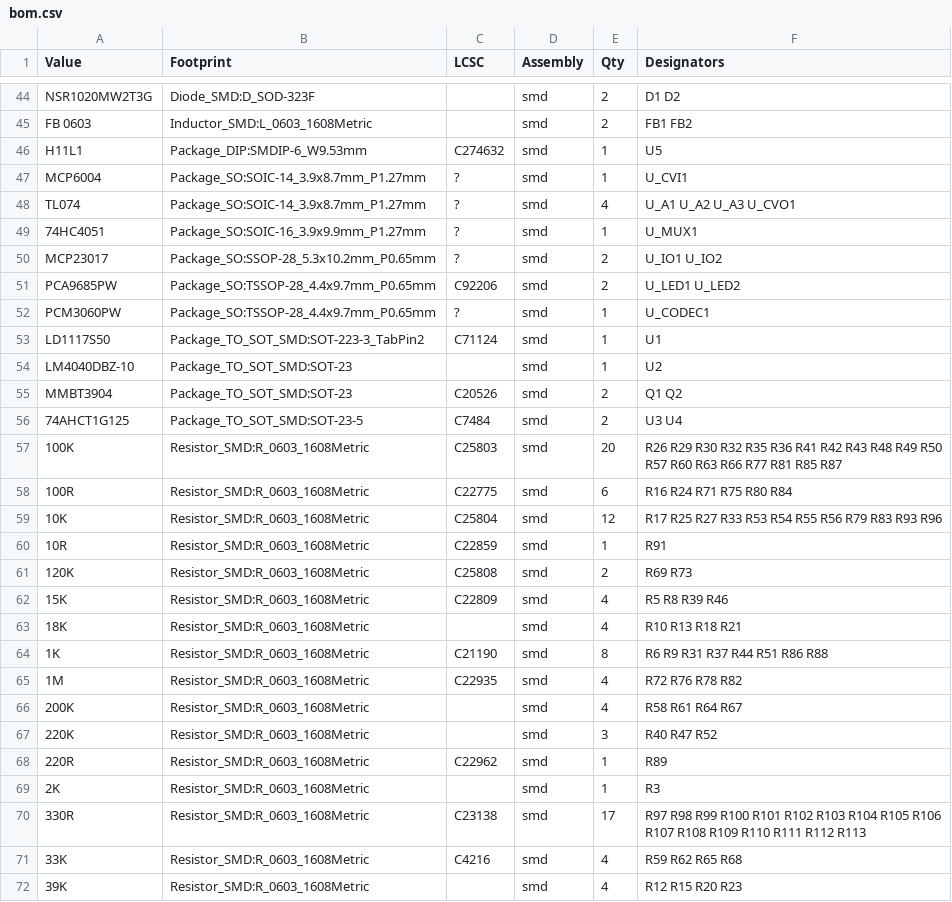
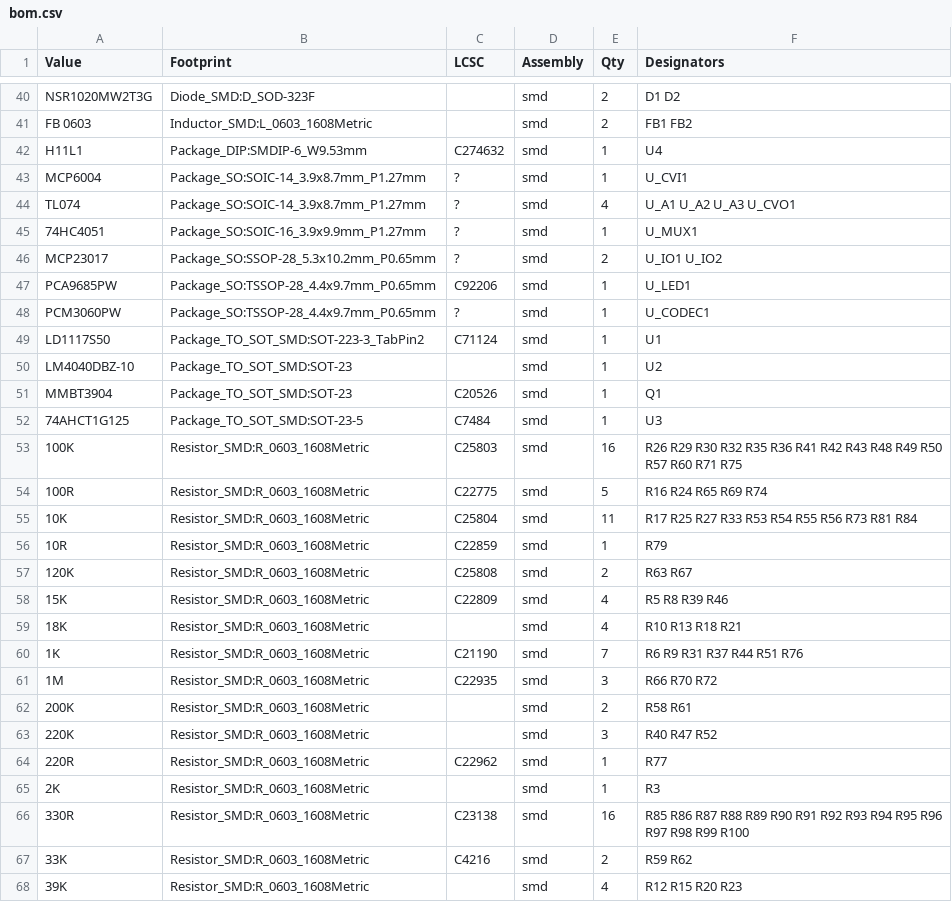
Before and after one commit to omar-karray/SenarioEurorack, a CSV file: SenarioHW/docs/bom.csv, drawn as a sheet; only a part is shown, gaps mark what is left out; the diff covers the shown part only.

```diff
--- a/SenarioHW/docs/bom.csv
+++ b/SenarioHW/docs/bom.csv
@@ -45,3 +41,3 @@ NSR1020MW2T3G,Diode_SMD:D_SOD-323F,,smd,2,D1 D2
 FB 0603,Inductor_SMD:L_0603_1608Metric,,smd,2,FB1 FB2
-H11L1,Package_DIP:SMDIP-6_W9.53mm,C274632,smd,1,U5
+H11L1,Package_DIP:SMDIP-6_W9.53mm,C274632,smd,1,U4
 MCP6004,Package_SO:SOIC-14_3.9x8.7mm_P1.27mm,?,smd,1,U_CVI1
@@ -50,3 +46,3 @@ TL074,Package_SO:SOIC-14_3.9x8.7mm_P1.27mm,?,smd,4,U_A1 U_A2 U_A3 U_CVO1
 MCP23017,Package_SO:SSOP-28_5.3x10.2mm_P0.65mm,?,smd,2,U_IO1 U_IO2
-PCA9685PW,Package_SO:TSSOP-28_4.4x9.7mm_P0.65mm,C92206,smd,2,U_LED1 U_LED2
+PCA9685PW,Package_SO:TSSOP-28_4.4x9.7mm_P0.65mm,C92206,smd,1,U_LED1
 PCM3060PW,Package_SO:TSSOP-28_4.4x9.7mm_P0.65mm,?,smd,1,U_CODEC1
@@ -54,19 +50,19 @@ LD1117S50,Package_TO_SOT_SMD:SOT-223-3_TabPin2,C71124,smd,1,U1
 LM4040DBZ-10,Package_TO_SOT_SMD:SOT-23,,smd,1,U2
-MMBT3904,Package_TO_SOT_SMD:SOT-23,C20526,smd,2,Q1 Q2
-74AHCT1G125,Package_TO_SOT_SMD:SOT-23-5,C7484,smd,2,U3 U4
-100K,Resistor_SMD:R_0603_1608Metric,C25803,smd,20,R26 R29 R30 R32 R35 R36 R41 R42 R43 R48 R49 R50 R57 R60 R63 R66 R77 R81 R85 R87
-100R,Resistor_SMD:R_0603_1608Metric,C22775,smd,6,R16 R24 R71 R75 R80 R84
-10K,Resistor_SMD:R_0603_1608Metric,C25804,smd,12,R17 R25 R27 R33 R53 R54 R55 R56 R79 R83 R93 R96
-10R,Resistor_SMD:R_0603_1608Metric,C22859,smd,1,R91
-120K,Resistor_SMD:R_0603_1608Metric,C25808,smd,2,R69 R73
+MMBT3904,Package_TO_SOT_SMD:SOT-23,C20526,smd,1,Q1
+74AHCT1G125,Package_TO_SOT_SMD:SOT-23-5,C7484,smd,1,U3
+100K,Resistor_SMD:R_0603_1608Metric,C25803,smd,16,R26 R29 R30 R32 R35 R36 R41 R42 R43 R48 R49 R50 R57 R60 R71 R75
+100R,Resistor_SMD:R_0603_1608Metric,C22775,smd,5,R16 R24 R65 R69 R74
+10K,Resistor_SMD:R_0603_1608Metric,C25804,smd,11,R17 R25 R27 R33 R53 R54 R55 R56 R73 R81 R84
+10R,Resistor_SMD:R_0603_1608Metric,C22859,smd,1,R79
+120K,Resistor_SMD:R_0603_1608Metric,C25808,smd,2,R63 R67
 15K,Resistor_SMD:R_0603_1608Metric,C22809,smd,4,R5 R8 R39 R46
 18K,Resistor_SMD:R_0603_1608Metric,,smd,4,R10 R13 R18 R21
-1K,Resistor_SMD:R_0603_1608Metric,C21190,smd,8,R6 R9 R31 R37 R44 R51 R86 R88
-1M,Resistor_SMD:R_0603_1608Metric,C22935,smd,4,R72 R76 R78 R82
-200K,Resistor_SMD:R_0603_1608Metric,,smd,4,R58 R61 R64 R67
+1K,Resistor_SMD:R_0603_1608Metric,C21190,smd,7,R6 R9 R31 R37 R44 R51 R76
+1M,Resistor_SMD:R_0603_1608Metric,C22935,smd,3,R66 R70 R72
+200K,Resistor_SMD:R_0603_1608Metric,,smd,2,R58 R61
 220K,Resistor_SMD:R_0603_1608Metric,,smd,3,R40 R47 R52
-220R,Resistor_SMD:R_0603_1608Metric,C22962,smd,1,R89
+220R,Resistor_SMD:R_0603_1608Metric,C22962,smd,1,R77
 2K,Resistor_SMD:R_0603_1608Metric,,smd,1,R3
-330R,Resistor_SMD:R_0603_1608Metric,C23138,smd,17,R97 R98 R99 R100 R101 R102 R103 R104 R105 R106 R107 R108 R109 R110 R111 R112 R113
-33K,Resistor_SMD:R_0603_1608Metric,C4216,smd,4,R59 R62 R65 R68
+330R,Resistor_SMD:R_0603_1608Metric,C23138,smd,16,R85 R86 R87 R88 R89 R90 R91 R92 R93 R94 R95 R96 R97 R98 R99 R100
+33K,Resistor_SMD:R_0603_1608Metric,C4216,smd,2,R59 R62
 39K,Resistor_SMD:R_0603_1608Metric,,smd,4,R12 R15 R20 R23
```
Also changed, not shown: 1 added row, 5 removed rows and 13 edited cells elsewhere in this file, 18 other files.
